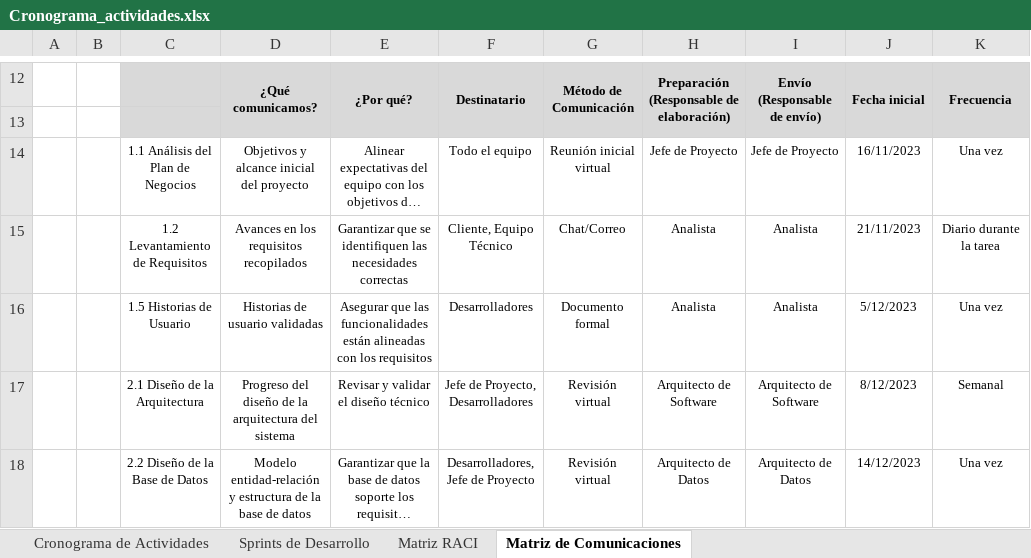
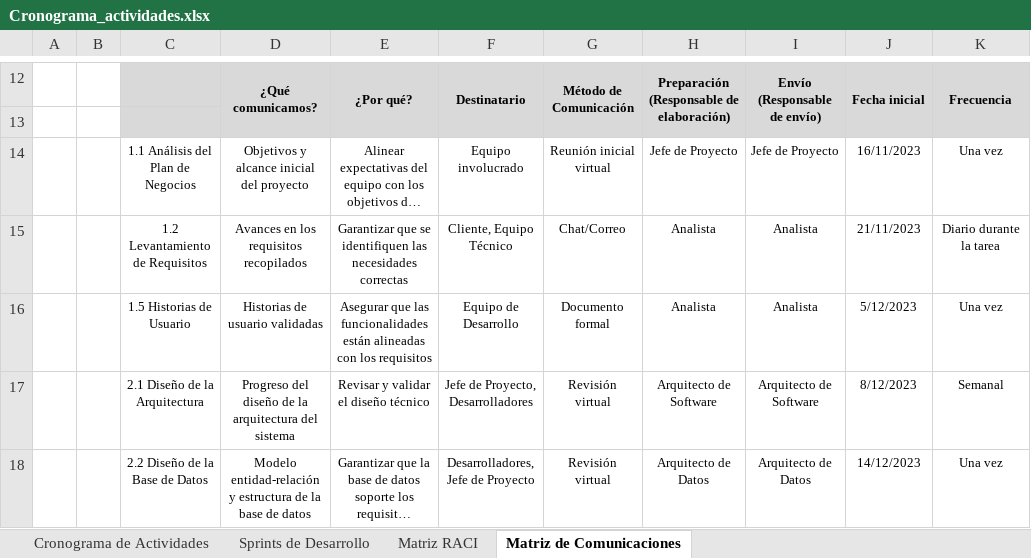
Before and after one commit to TelloCristian98/documentacion-construccion-evolucion, an Excel workbook: 07 Cronograma de Trabajo/Cronograma_actividades.xlsx, sheet Matriz de Comunicaciones, drawn as a sheet; only a part is shown, gaps mark what is left out; long unchanged cells end in …; values as stored, in another font and other column widths than the file's, no borders; the diff names each change by its address in the sheet, - before the commit and + after, or states it on an @@ line.

```diff
--- a/07 Cronograma de Trabajo/Cronograma_actividades.xlsx (sheet Matriz de Comunicaciones)
+++ b/07 Cronograma de Trabajo/Cronograma_actividades.xlsx (sheet Matriz de Comunicaciones)
-F14: Todo el equipo
+F14: Equipo involucrado
-F16: Desarrolladores
+F16: Equipo de Desarrollo
```
